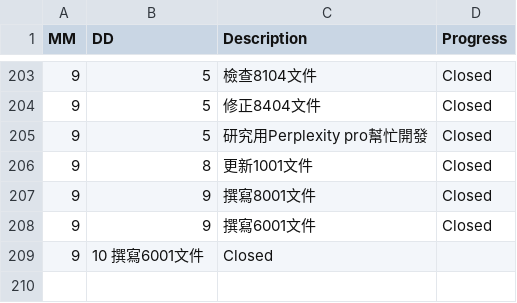
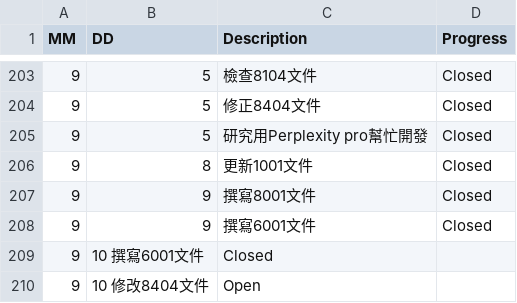
Before and after one commit to AustinLiao69/Project-LCAS-Sandbox, a CSV file: 00. Master_Project document/0001. Work log.csv, drawn as a sheet; only a part is shown, gaps mark what is left out.

```diff
--- a/00. Master_Project document/0001. Work log.csv
+++ b/00. Master_Project document/0001. Work log.csv
@@ -209 +209,2 @@ MM 	 DD 	 Description 	    Progress
 9	10 撰寫6001文件 	 Closed
+9	10 修改8404文件 	 Open
```
